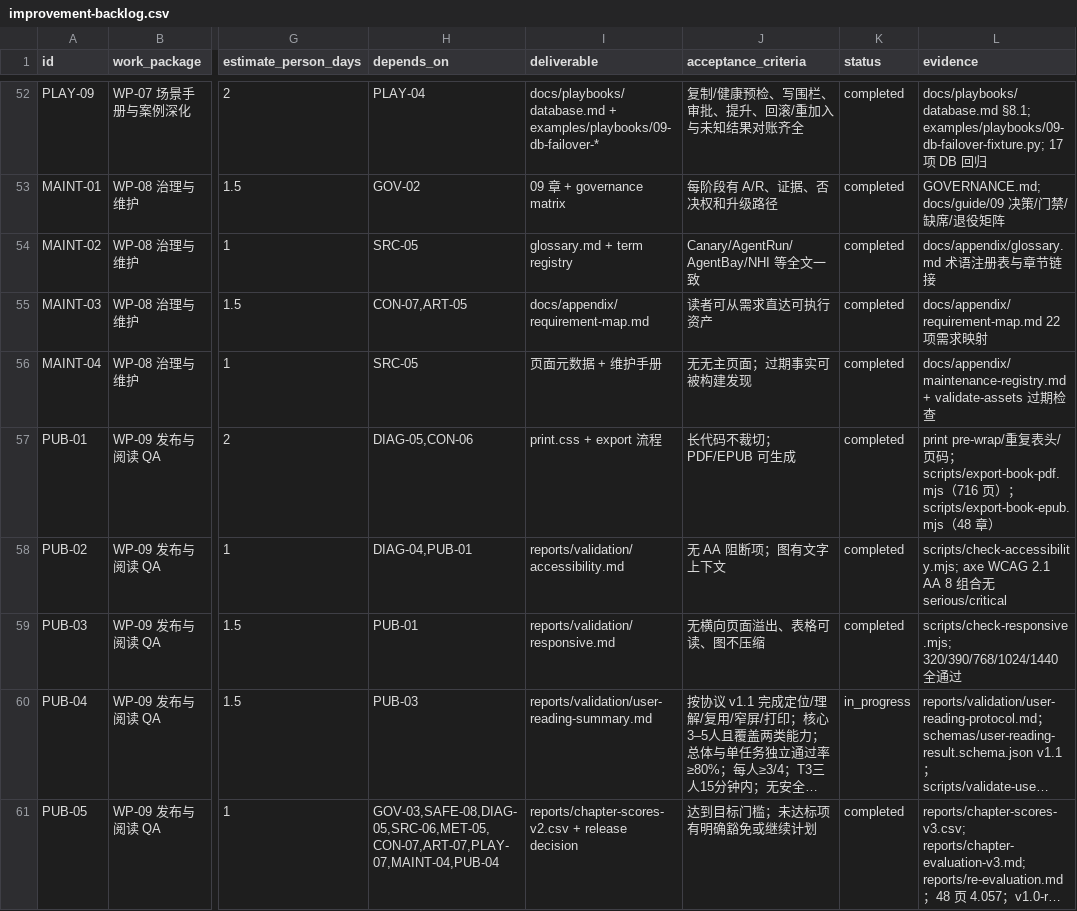
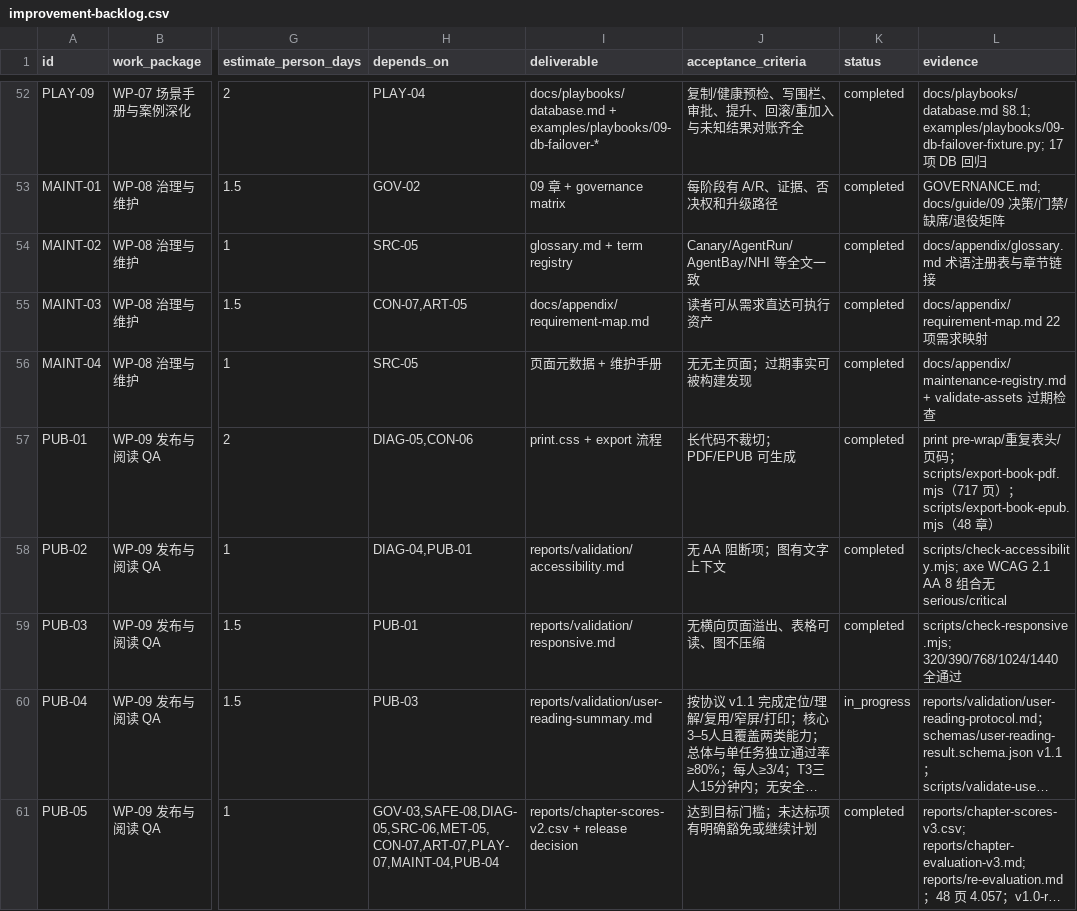
Before and after one commit to ai-guru-global/the-ops-agent-book, a CSV file: reports/improvement-backlog.csv, drawn as a sheet; only a part is shown, gaps mark what is left out; long unchanged cells end in …; the diff covers the shown part only; the diff names each change by its address in the sheet, - before the commit and + after, or states it on an @@ line.

```diff
--- a/reports/improvement-backlog.csv
+++ b/reports/improvement-backlog.csv
-L57 (evidence): …scripts/export-book-pdf.mjs（716 页）…
+L57 (evidence): …scripts/export-book-pdf.mjs（717 页）…
```
Also changed, not shown: 4 edited cells elsewhere in this file, 17 other files.
